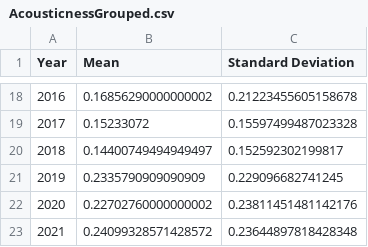
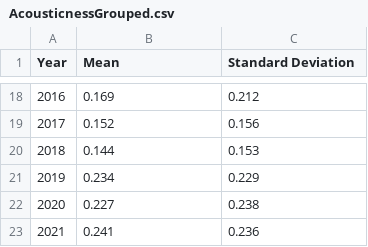
Before and after one commit to dianaagustinaf/spotidata-project, a CSV file: Figures/ErrorBarData/AcousticnessGrouped.csv, drawn as a sheet; only a part is shown, gaps mark what is left out; the diff covers the shown part only.

```diff
--- a/Figures/ErrorBarData/AcousticnessGrouped.csv
+++ b/Figures/ErrorBarData/AcousticnessGrouped.csv
@@ -18,6 +18,6 @@ Year,Mean,Standard Deviation
-2016,0.16856290000000002,0.21223455605158678
-2017,0.15233072,0.15597499487023328
-2018,0.14400749494949497,0.152592302199817
-2019,0.2335790909090909,0.229096682741245
-2020,0.22702760000000002,0.23811451481142176
-2021,0.24099328571428572,0.23644897818428348
+2016,0.169,0.212
+2017,0.152,0.156
+2018,0.144,0.153
+2019,0.234,0.229
+2020,0.227,0.238
+2021,0.241,0.236
```
Also changed, not shown: 32 edited cells elsewhere in this file, Figures/ErrorBarData/DanceabilityGrouped.csv, Figures/ErrorBarData/EnergyGrouped.csv, 7 other files.
